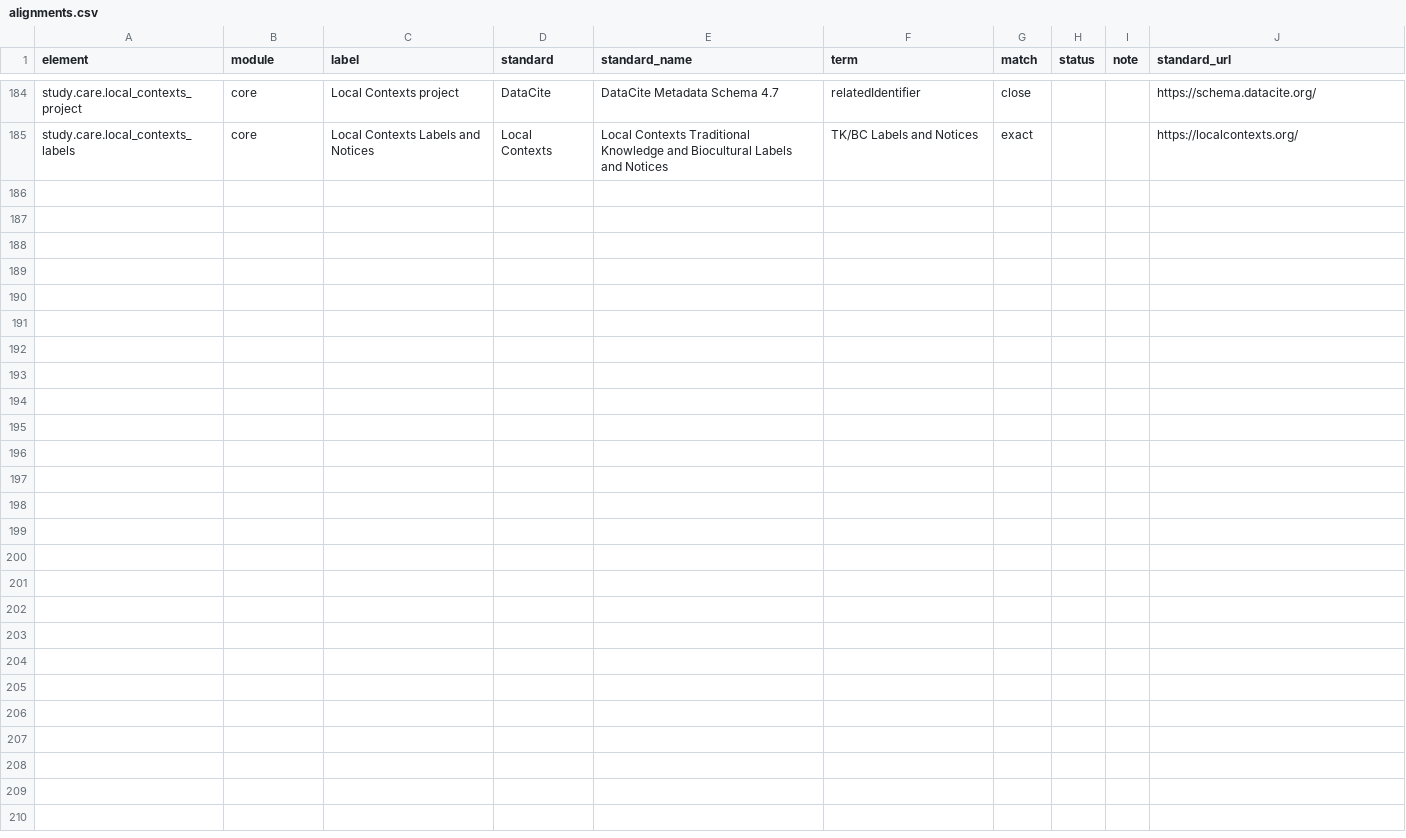
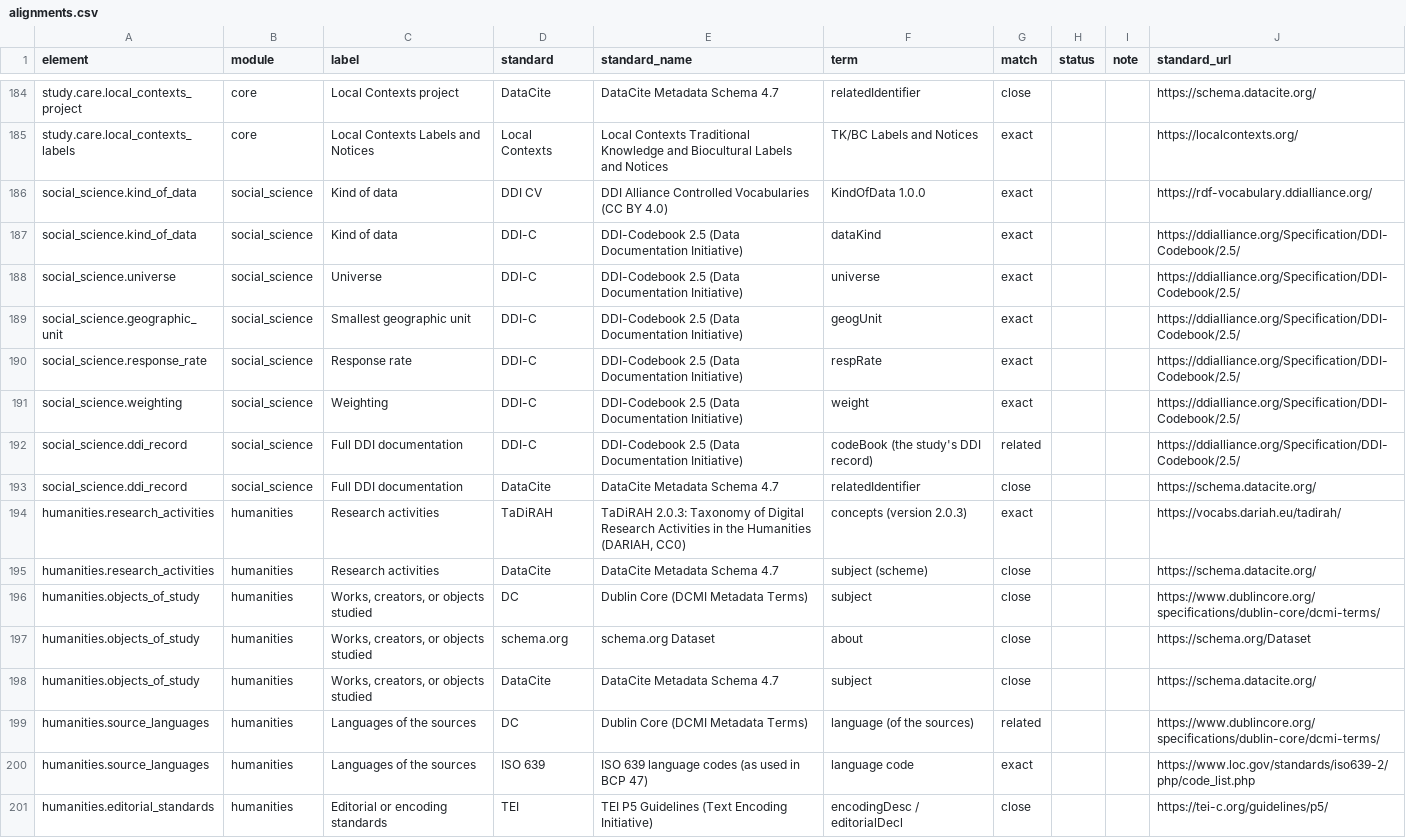
Before and after one commit to JLib271/HuMeta, a CSV file: standard/humeta/crosswalks/alignments.csv, drawn as a sheet; only a part is shown, gaps mark what is left out; the diff names each change by its address in the sheet, - before the commit and + after, or states it on an @@ line.

```diff
--- a/standard/humeta/crosswalks/alignments.csv
+++ b/standard/humeta/crosswalks/alignments.csv
+row 186: social_science.kind_of_data | social_science | Kind of data | DDI CV | DDI Alliance Controlled Vocabularies (CC BY 4.0) | KindOfData 1.0.0 | exact |  |  | https://rdf-vocabulary.ddialliance.org/
+row 187: social_science.kind_of_data | social_science | Kind of data | DDI-C | DDI-Codebook 2.5 (Data Documentation Initiative) | dataKind | exact |  |  | https://ddialliance.org/Specification/DDI-Codebook/2.5/
+row 188: social_science.universe | social_science | Universe | DDI-C | DDI-Codebook 2.5 (Data Documentation Initiative) | universe | exact |  |  | https://ddialliance.org/Specification/DDI-Codebook/2.5/
+row 189: social_science.geographic_unit | social_science | Smallest geographic unit | DDI-C | DDI-Codebook 2.5 (Data Documentation Initiative) | geogUnit | exact |  |  | https://ddialliance.org/Specification/DDI-Codebook/2.5/
+row 190: social_science.response_rate | social_science | Response rate | DDI-C | DDI-Codebook 2.5 (Data Documentation Initiative) | respRate | exact |  |  | https://ddialliance.org/Specification/DDI-Codebook/2.5/
+row 191: social_science.weighting | social_science | Weighting | DDI-C | DDI-Codebook 2.5 (Data Documentation Initiative) | weight | exact |  |  | https://ddialliance.org/Specification/DDI-Codebook/2.5/
+row 192: social_science.ddi_record | social_science | Full DDI documentation | DDI-C | DDI-Codebook 2.5 (Data Documentation Initiative) | codeBook (the study's DDI record) | related |  |  | https://ddialliance.org/Specification/DDI-Codebook/2.5/
+row 193: social_science.ddi_record | social_science | Full DDI documentation | DataCite | DataCite Metadata Schema 4.7 | relatedIdentifier | close |  |  | https://schema.datacite.org/
+row 194: humanities.research_activities | humanities | Research activities | TaDiRAH | TaDiRAH 2.0.3: Taxonomy of Digital Research Activities in the Humanities (DARIAH, CC0) | concepts (version 2.0.3) | exact |  |  | https://vocabs.dariah.eu/tadirah/
+row 195: humanities.research_activities | humanities | Research activities | DataCite | DataCite Metadata Schema 4.7 | subject (scheme) | close |  |  | https://schema.datacite.org/
+row 196: humanities.objects_of_study | humanities | Works, creators, or objects studied | DC | Dublin Core (DCMI Metadata Terms) | subject | close |  |  | https://www.dublincore.org/specifications/dublin-core/dcmi-terms/
+row 197: humanities.objects_of_study | humanities | Works, creators, or objects studied | schema.org | schema.org Dataset | about | close |  |  | https://schema.org/Dataset
+row 198: humanities.objects_of_study | humanities | Works, creators, or objects studied | DataCite | DataCite Metadata Schema 4.7 | subject | close |  |  | https://schema.datacite.org/
+row 199: humanities.source_languages | humanities | Languages of the sources | DC | Dublin Core (DCMI Metadata Terms) | language (of the sources) | related |  |  | https://www.dublincore.org/specifications/dublin-core/dcmi-terms/
+row 200: humanities.source_languages | humanities | Languages of the sources | ISO 639 | ISO 639 language codes (as used in BCP 47) | language code | exact |  |  | https://www.loc.gov/standards/iso639-2/php/code_list.php
+row 201: humanities.editorial_standards | humanities | Editorial or encoding standards | TEI | TEI P5 Guidelines (Text Encoding Initiative) | encodingDesc / editorialDecl | close |  |  | https://tei-c.org/guidelines/p5/
```
Also changed, not shown: standard/humeta/crosswalks/datacite-4.7.csv, standard/humeta/crosswalks/ddi.csv, 18 other files.
